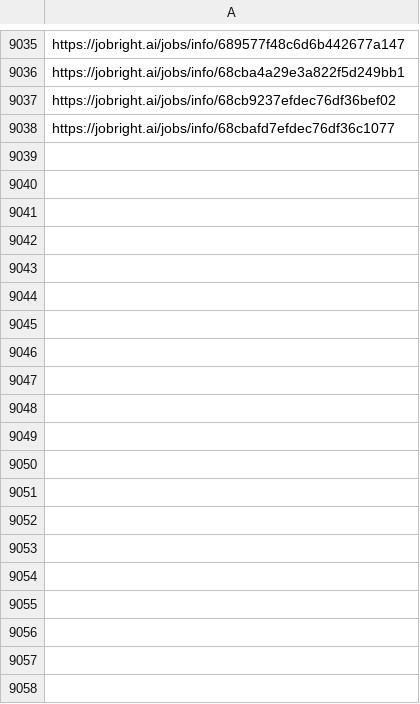
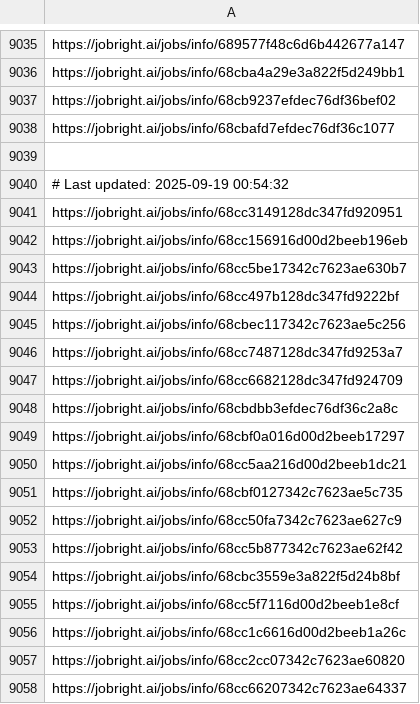
Before and after one commit to Pradeepsingh61/job_DE1, a CSV file: Consulting_links.csv, drawn as a sheet; only a part is shown, gaps mark what is left out; the diff covers the shown part only.

```diff
--- a/Consulting_links.csv
+++ b/Consulting_links.csv
@@ -9038 +9038,21 @@ https://jobright.ai/jobs/info/68cb9237efdec76df36bef02
 https://jobright.ai/jobs/info/68cbafd7efdec76df36c1077
+
+# Last updated: 2025-09-19 00:54:32
+https://jobright.ai/jobs/info/68cc3149128dc347fd920951
+https://jobright.ai/jobs/info/68cc156916d00d2beeb196eb
+https://jobright.ai/jobs/info/68cc5be17342c7623ae630b7
+https://jobright.ai/jobs/info/68cc497b128dc347fd9222bf
+https://jobright.ai/jobs/info/68cbec117342c7623ae5c256
+https://jobright.ai/jobs/info/68cc7487128dc347fd9253a7
+https://jobright.ai/jobs/info/68cc6682128dc347fd924709
+https://jobright.ai/jobs/info/68cbdbb3efdec76df36c2a8c
+https://jobright.ai/jobs/info/68cbf0a016d00d2beeb17297
+https://jobright.ai/jobs/info/68cc5aa216d00d2beeb1dc21
+https://jobright.ai/jobs/info/68cbf0127342c7623ae5c735
+https://jobright.ai/jobs/info/68cc50fa7342c7623ae627c9
+https://jobright.ai/jobs/info/68cc5b877342c7623ae62f42
+https://jobright.ai/jobs/info/68cbc3559e3a822f5d24b8bf
+https://jobright.ai/jobs/info/68cc5f7116d00d2beeb1e8cf
+https://jobright.ai/jobs/info/68cc1c6616d00d2beeb1a26c
+https://jobright.ai/jobs/info/68cc2cc07342c7623ae60820
+https://jobright.ai/jobs/info/68cc66207342c7623ae64337
```
Also changed, not shown: 34 added rows elsewhere in this file, Arts_and_Entertainment_links.csv, Creatives_and_Design_links.csv, 29 other files.
